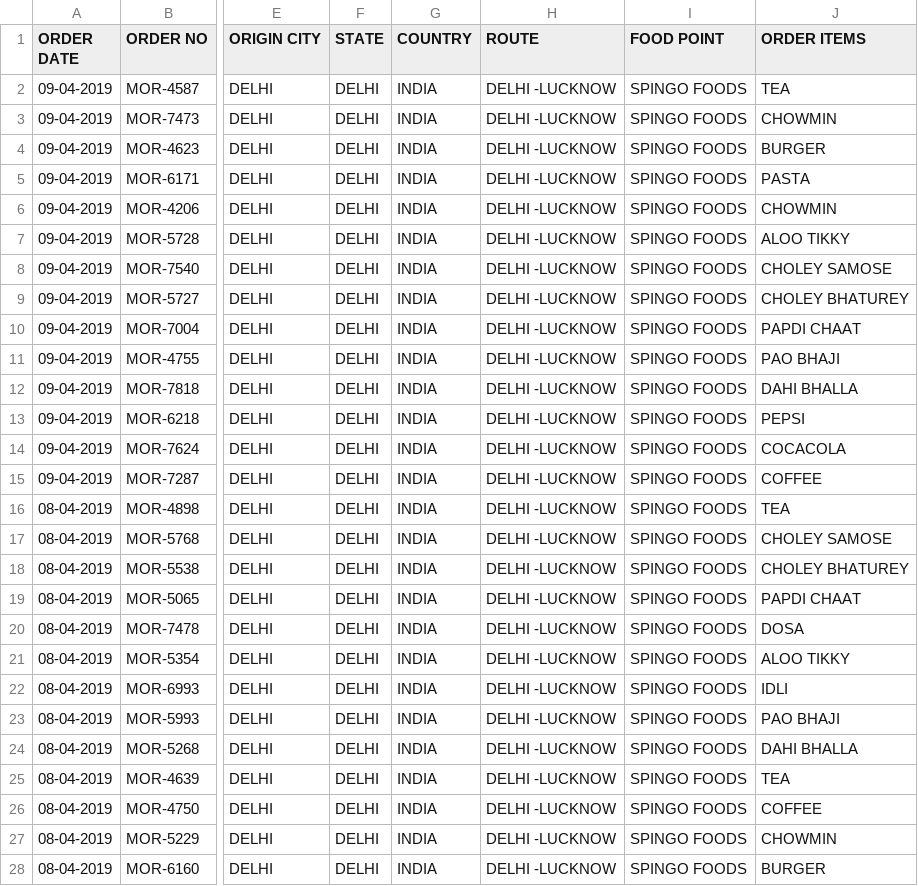
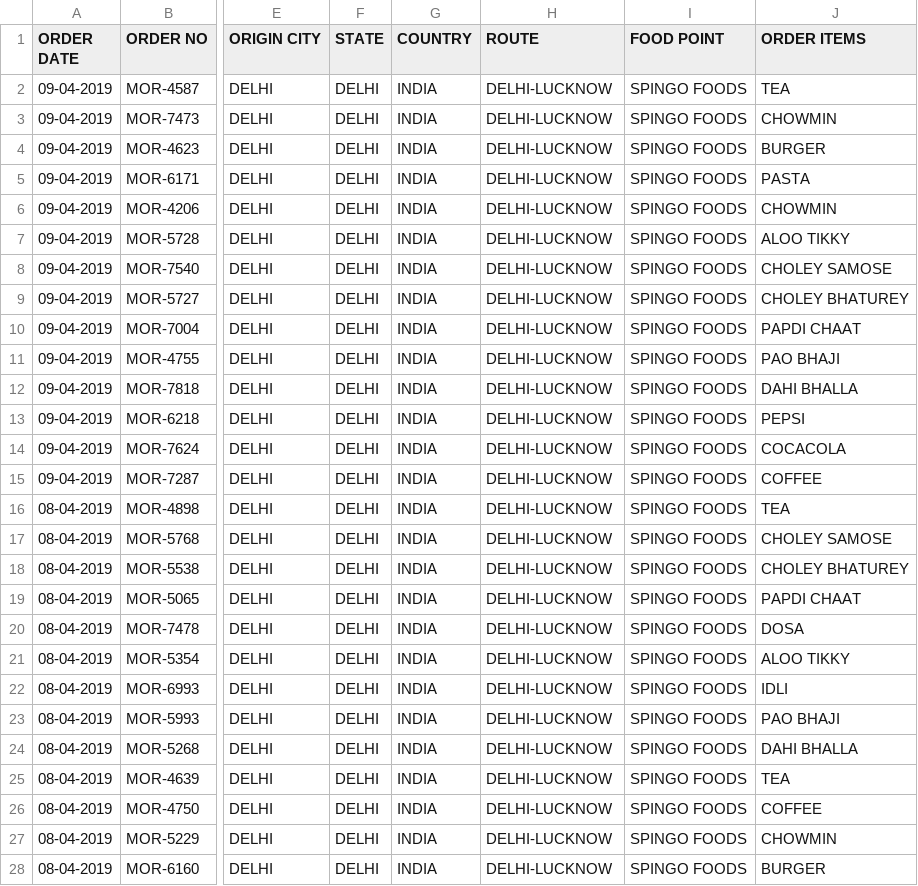
Before and after one commit to JAChesney/MealsOnRoad_Reccomendation-System, a CSV file: Meals.csv, drawn as a sheet; only a part is shown, gaps mark what is left out; the diff covers the shown part only; the diff names each change by its address in the sheet, - before the commit and + after, or states it on an @@ line.

Commit message:
Add files via upload

```diff
--- a/Meals.csv
+++ b/Meals.csv
-H2:H28 (ROUTE): DELHI -LUCKNOW
+H2:H28 (ROUTE): DELHI-LUCKNOW
```
Also changed, not shown: 110 edited cells elsewhere in this file.
